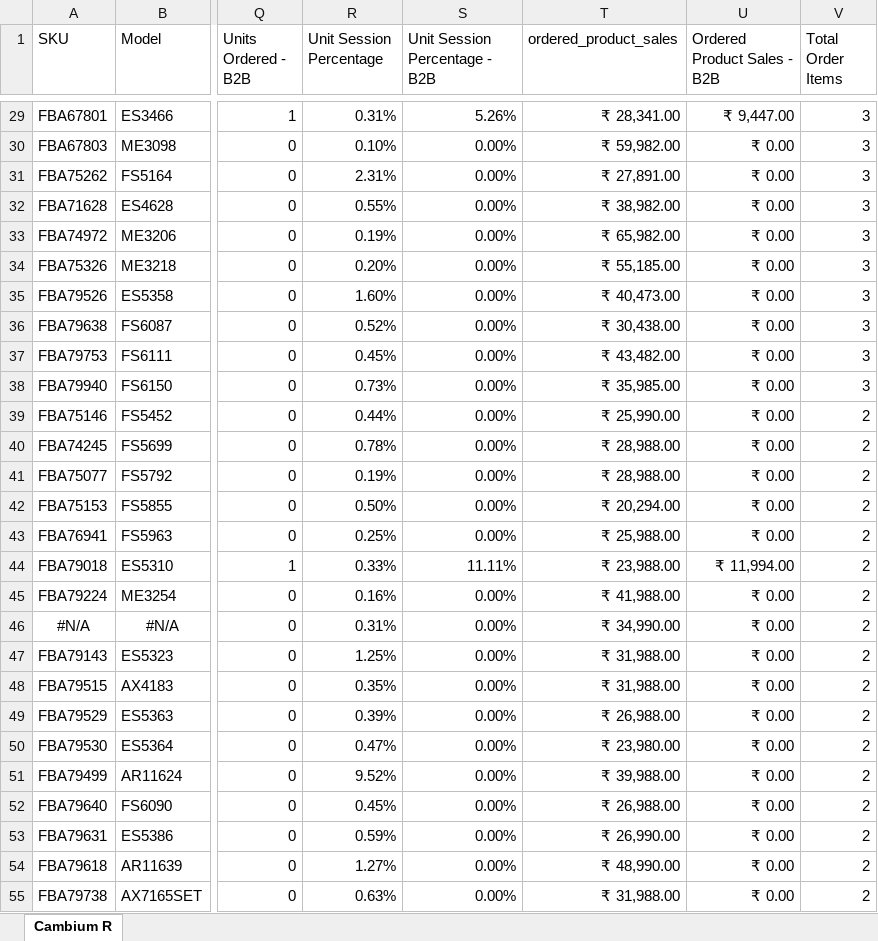
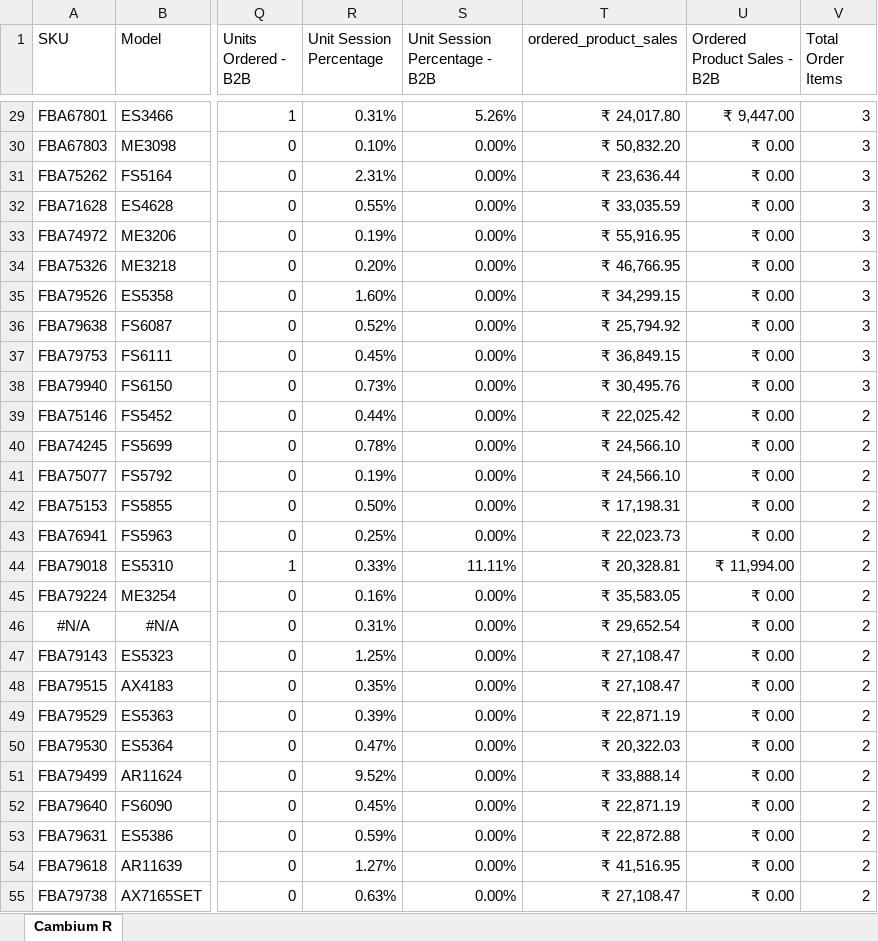
Before and after one commit to nitesh-lang/weekly-dashboard-fastapi, an Excel workbook: data/raw/sales/Week 13/Fossil/amazon_sales.xlsx, sheet Cambium R, drawn as a sheet; only a part is shown, gaps mark what is left out; values as stored, in another font and other column widths than the file's, no borders; the diff covers the shown part only; the diff names each change by its address in the sheet, - before the commit and + after, or states it on an @@ line.

```diff
--- a/data/raw/sales/Week 13/Fossil/amazon_sales.xlsx (sheet Cambium R)
+++ b/data/raw/sales/Week 13/Fossil/amazon_sales.xlsx (sheet Cambium R)
-T29 (ordered_product_sales): ₹ 28,341.00
+T29 (ordered_product_sales): ₹ 24,017.80
-T30 (ordered_product_sales): ₹ 59,982.00
+T30 (ordered_product_sales): ₹ 50,832.20
-T31 (ordered_product_sales): ₹ 27,891.00
+T31 (ordered_product_sales): ₹ 23,636.44
-T32 (ordered_product_sales): ₹ 38,982.00
+T32 (ordered_product_sales): ₹ 33,035.59
-T33 (ordered_product_sales): ₹ 65,982.00
+T33 (ordered_product_sales): ₹ 55,916.95
-T34 (ordered_product_sales): ₹ 55,185.00
+T34 (ordered_product_sales): ₹ 46,766.95
-T35 (ordered_product_sales): ₹ 40,473.00
+T35 (ordered_product_sales): ₹ 34,299.15
-T36 (ordered_product_sales): ₹ 30,438.00
+T36 (ordered_product_sales): ₹ 25,794.92
-T37 (ordered_product_sales): ₹ 43,482.00
+T37 (ordered_product_sales): ₹ 36,849.15
-T38 (ordered_product_sales): ₹ 35,985.00
+T38 (ordered_product_sales): ₹ 30,495.76
-T39 (ordered_product_sales): ₹ 25,990.00
+T39 (ordered_product_sales): ₹ 22,025.42
-T40:T41 (ordered_product_sales): ₹ 28,988.00
+T40:T41 (ordered_product_sales): ₹ 24,566.10
-T42 (ordered_product_sales): ₹ 20,294.00
+T42 (ordered_product_sales): ₹ 17,198.31
-T43 (ordered_product_sales): ₹ 25,988.00
+T43 (ordered_product_sales): ₹ 22,023.73
-T44 (ordered_product_sales): ₹ 23,988.00
+T44 (ordered_product_sales): ₹ 20,328.81
-T45 (ordered_product_sales): ₹ 41,988.00
+T45 (ordered_product_sales): ₹ 35,583.05
-T46 (ordered_product_sales): ₹ 34,990.00
+T46 (ordered_product_sales): ₹ 29,652.54
-T47:T48 (ordered_product_sales): ₹ 31,988.00
+T47:T48 (ordered_product_sales): ₹ 27,108.47
-T49 (ordered_product_sales): ₹ 26,988.00
+T49 (ordered_product_sales): ₹ 22,871.19
-T50 (ordered_product_sales): ₹ 23,980.00
+T50 (ordered_product_sales): ₹ 20,322.03
-T51 (ordered_product_sales): ₹ 39,988.00
+T51 (ordered_product_sales): ₹ 33,888.14
-T52 (ordered_product_sales): ₹ 26,988.00
+T52 (ordered_product_sales): ₹ 22,871.19
-T53 (ordered_product_sales): ₹ 26,990.00
+T53 (ordered_product_sales): ₹ 22,872.88
-T54 (ordered_product_sales): ₹ 48,990.00
+T54 (ordered_product_sales): ₹ 41,516.95
-T55 (ordered_product_sales): ₹ 31,988.00
+T55 (ordered_product_sales): ₹ 27,108.47
```
Also changed, not shown: 86 edited cells elsewhere in this sheet, 10 other files.
